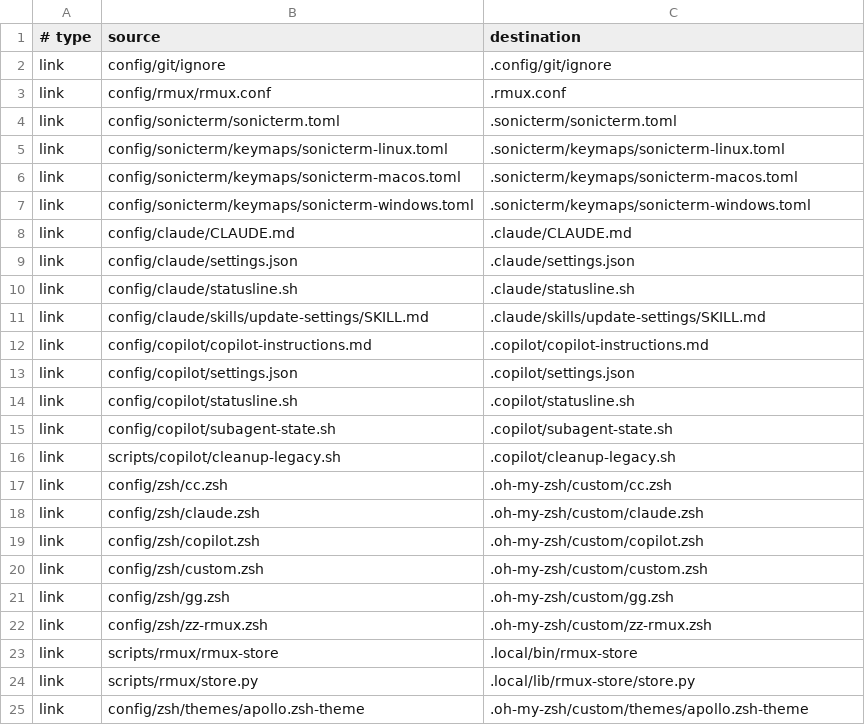
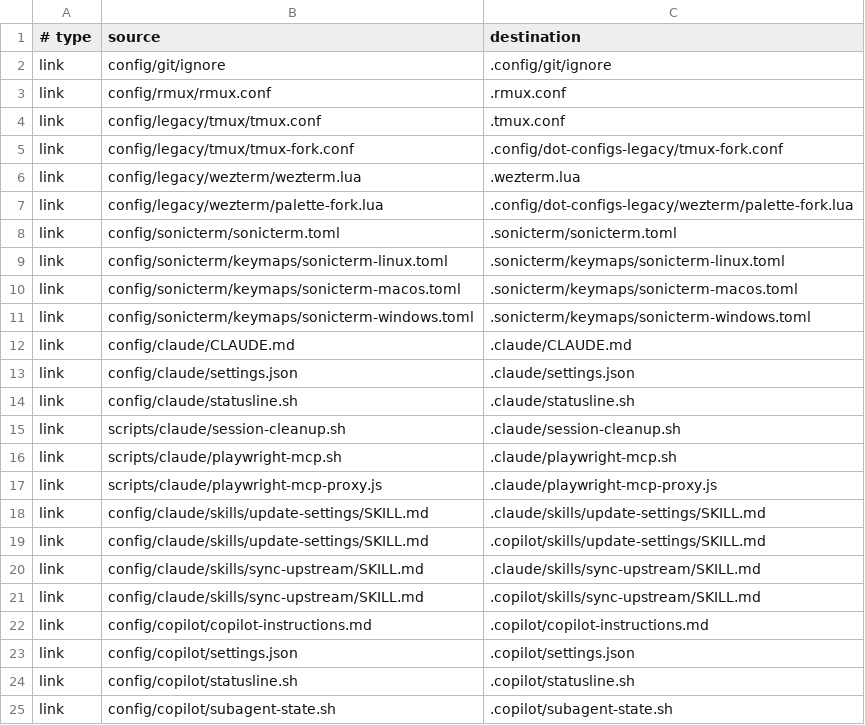
Before and after one commit to MsYouzi/dot-config, a TSV file: config/manifest.tsv, drawn as a sheet; only a part is shown; the shorter side is filled out with more unchanged rows; the diff names each change by its address in the sheet, - before the commit and + after, or states it on an @@ line.

```diff
--- a/config/manifest.tsv
+++ b/config/manifest.tsv
+row 4: link | config/legacy/tmux/tmux.conf | .tmux.conf
+row 5: link | config/legacy/tmux/tmux-fork.conf | .config/dot-configs-legacy/tmux-fork.conf
+row 6: link | config/legacy/wezterm/wezterm.lua | .wezterm.lua
+row 7: link | config/legacy/wezterm/palette-fork.lua | .config/dot-configs-legacy/wezterm/palette-fork.lua
+row 15: link | scripts/claude/session-cleanup.sh | .claude/session-cleanup.sh
+row 16: link | scripts/claude/playwright-mcp.sh | .claude/playwright-mcp.sh
+row 17: link | scripts/claude/playwright-mcp-proxy.js | .claude/playwright-mcp-proxy.js
+row 19: link | config/claude/skills/update-settings/SKILL.md | .copilot/skills/update-settings/SKILL.md
+row 20: link | config/claude/skills/sync-upstream/SKILL.md | .claude/skills/sync-upstream/SKILL.md
+row 21: link | config/claude/skills/sync-upstream/SKILL.md | .copilot/skills/sync-upstream/SKILL.md
```
Also changed, not shown: 53 other files.
